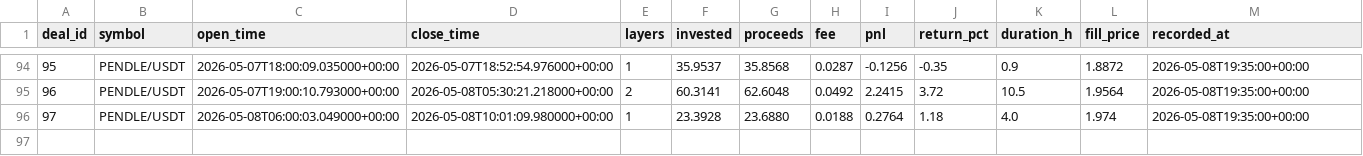
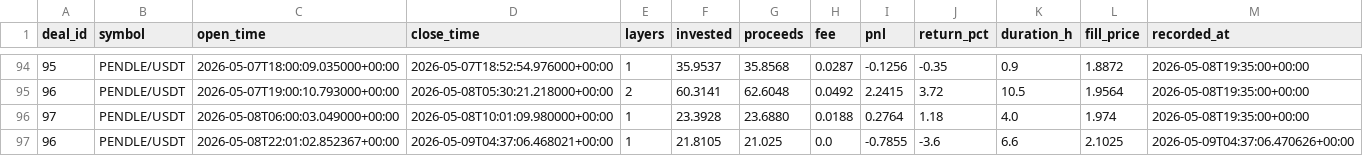
Before and after one commit to halo-effects/adaptive-intelligence-trading, a CSV file: docs/data/v14-pm-live/trades.csv, drawn as a sheet; only a part is shown, gaps mark what is left out.

Commit message:
Data sync 2026-05-08 21:43

```diff
--- a/docs/data/v14-pm-live/trades.csv
+++ b/docs/data/v14-pm-live/trades.csv
@@ -96 +96,2 @@ deal_id,symbol,open_time,close_time,layers,invested,proceeds,fee,pnl,return_pct,
 97,PENDLE/USDT,2026-05-08T06:00:03.049000+00:00,2026-05-08T10:01:09.980000+00:00,1,23.3928,23.6880,0.0188,0.2764,1.18,4.0,1.974,2026-05-08T19:35:00+00:00
+96,PENDLE/USDT,2026-05-08T22:01:02.852367+00:00,2026-05-09T04:37:06.468021+00:00,1,21.8105,21.025,0.0,-0.7855,-3.6,6.6,2.1025,2026-05-09T04:37:06.470626+00:00
```
Also changed, not shown: 4 other files.
